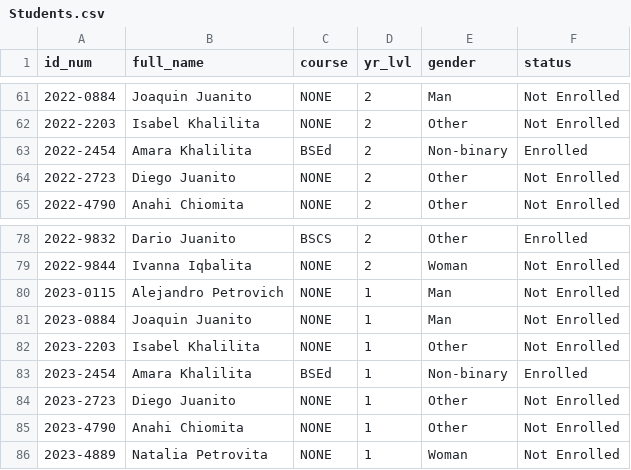
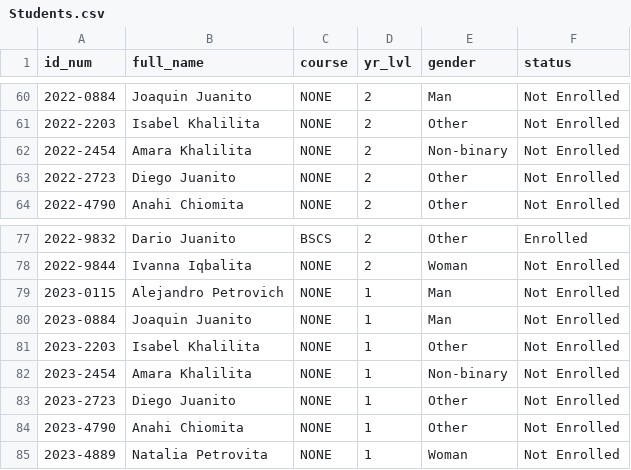
Before and after one commit to giosanchez-iit/ssis-new, a CSV file: Students.csv, drawn as a sheet; only a part is shown, gaps mark what is left out; the diff covers the shown part only.

```diff
--- a/Students.csv
+++ b/Students.csv
@@ -62,3 +61,3 @@ id_num,full_name,course,yr_lvl,gender,status
 2022-2203,Isabel Khalilita,NONE,2,Other,Not Enrolled
-2022-2454,Amara Khalilita,BSEd,2,Non-binary,Enrolled
+2022-2454,Amara Khalilita,NONE,2,Non-binary,Not Enrolled
 2022-2723,Diego Juanito,NONE,2,Other,Not Enrolled
@@ -82,3 +81,3 @@ id_num,full_name,course,yr_lvl,gender,status
 2023-2203,Isabel Khalilita,NONE,1,Other,Not Enrolled
-2023-2454,Amara Khalilita,BSEd,1,Non-binary,Enrolled
+2023-2454,Amara Khalilita,NONE,1,Non-binary,Not Enrolled
 2023-2723,Diego Juanito,NONE,1,Other,Not Enrolled
```
Also changed, not shown: 4 removed rows and 18 edited cells elsewhere in this file, Courses.csv, 3 other files.
